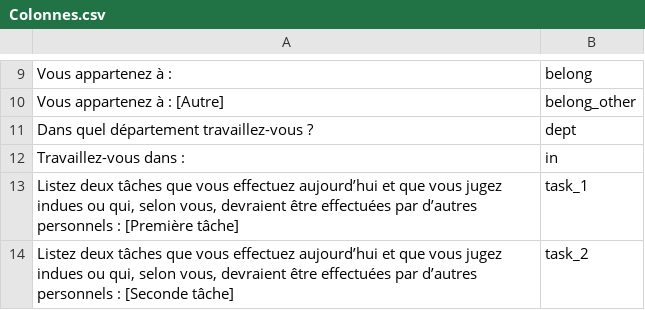
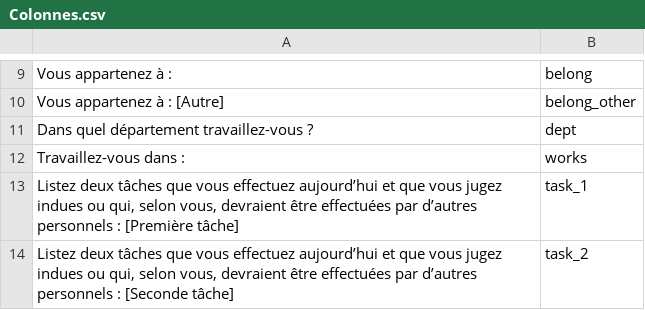
Before and after one commit to oliviercailloux/R-forces, a CSV file: Colonnes.csv, drawn as a sheet; only a part is shown, gaps mark what is left out.

```diff
--- a/Colonnes.csv
+++ b/Colonnes.csv
@@ -11,3 +11,3 @@ Vous appartenez à : [Autre],belong_other
 Dans quel département travaillez-vous ?,dept
-Travaillez-vous dans :,in
+Travaillez-vous dans :,works
 "Listez deux tâches que vous effectuez aujourd’hui et que vous jugez indues ou qui, selon vous, devraient être effectuées par d’autres personnels :  [Première tâche]",task_1
```
Also changed, not shown: 2 other files.
